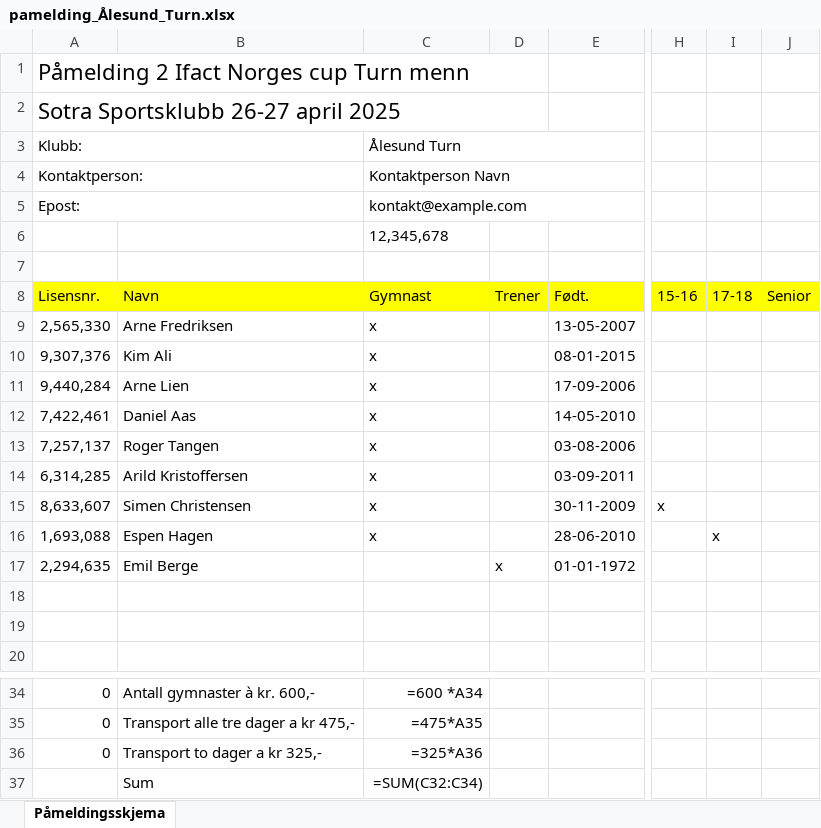
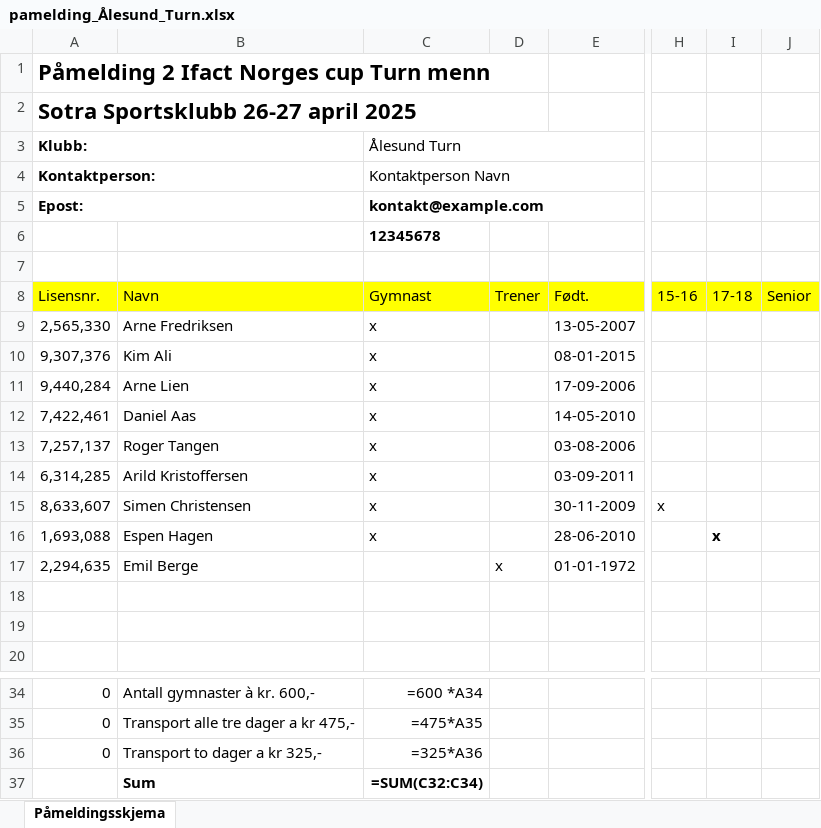
Before and after one commit to NorSte/gymogturn-submission, an Excel workbook: src/data/excel-mockdata/pamelding_Ålesund_Turn.xlsx, sheet Påmeldingsskjema, drawn as a sheet; only a part is shown, gaps mark what is left out; values as stored, in another font and other column widths than the file's, no borders; formulas without a stored value are shown as written; the diff names each change by its address in the sheet, - before the commit and + after, or states it on an @@ line.

Commit message:
added mockdata based on a different competition

```diff
--- a/src/data/excel-mockdata/pamelding_Ålesund_Turn.xlsx (sheet Påmeldingsskjema)
+++ b/src/data/excel-mockdata/pamelding_Ålesund_Turn.xlsx (sheet Påmeldingsskjema)
-A1:A5 bold: off
+A1:A5 bold: on
-C5:C6 bold: off
+C5:C6 bold: on
-C6 (Gymnast): 12,345,678
+C6 (Gymnast): 12345678
-I16 bold: off
+I16 bold: on
-B37:C37 bold: off
+B37:C37 bold: on
```
Also changed, not shown: src/data/excel-mockdata/pamelding_Asker_Turn.xlsx, src/data/excel-mockdata/pamelding_Bergen_Turnforening.xlsx, 25 other files.
